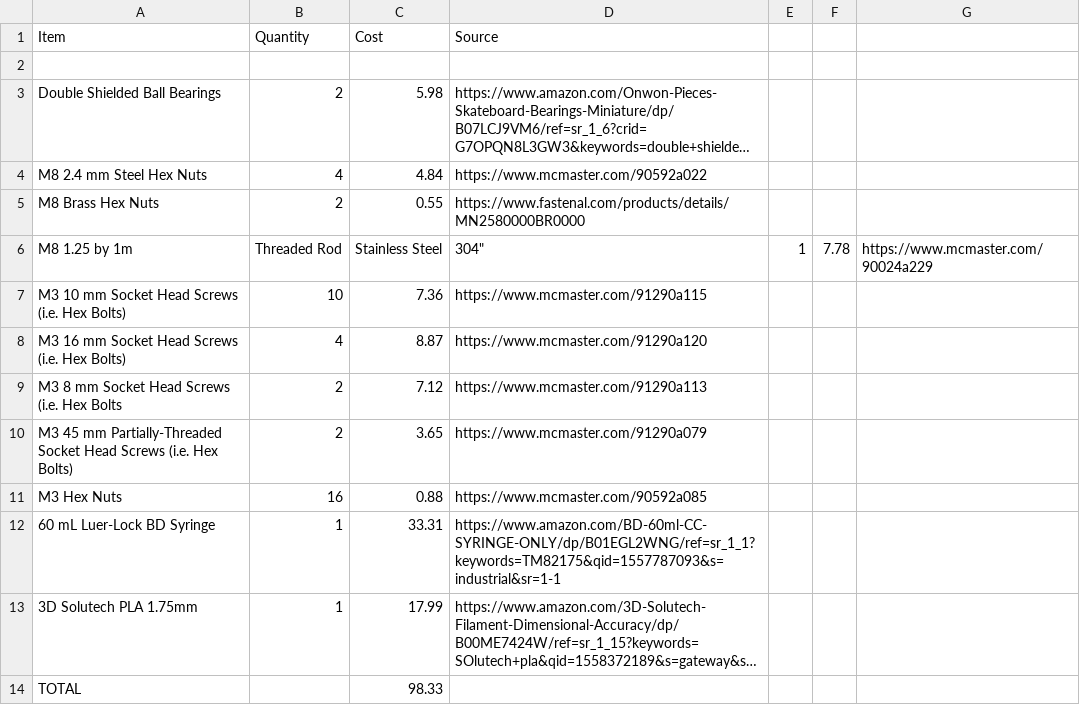
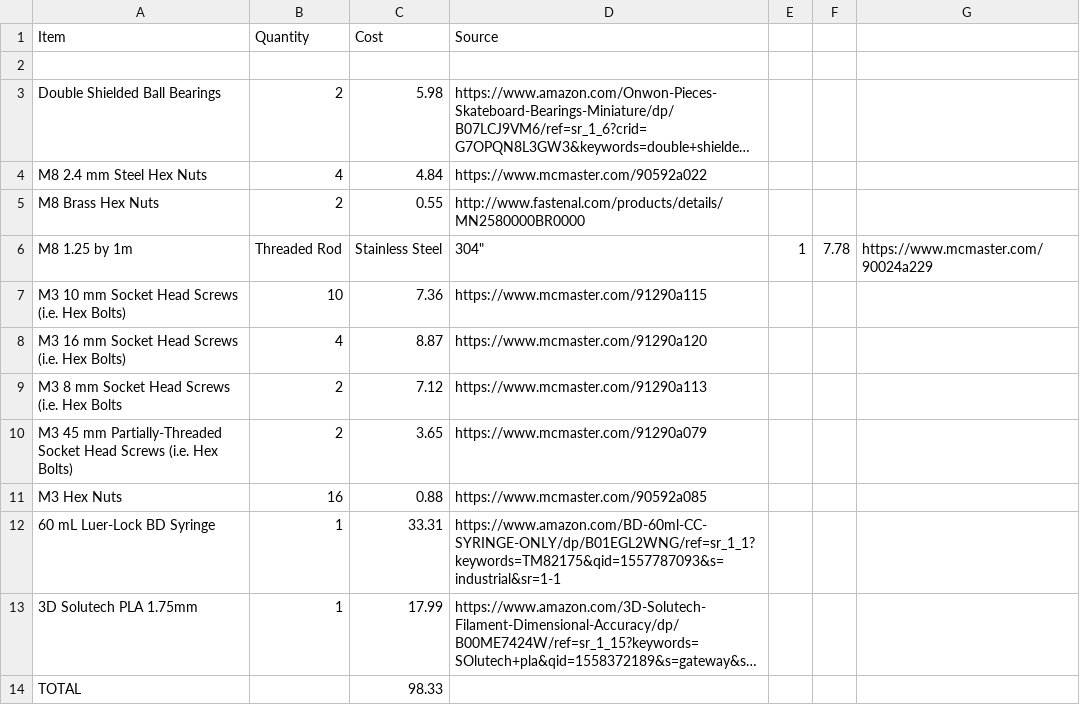
Before and after one commit to FOSH-following-demand/Syringe_Pump, a CSV file: Hardware/Bill_of_Materials/Mechanical_BOM.csv, drawn as a sheet; long unchanged cells end in …; the diff names each change by its address in the sheet, - before the commit and + after, or states it on an @@ line.

Commit message:
Update Mechanical_BOM.csv

```diff
--- a/Hardware/Bill_of_Materials/Mechanical_BOM.csv
+++ b/Hardware/Bill_of_Materials/Mechanical_BOM.csv
-D5 (Source): https://www.fastenal.com/products/details/MN2580000BR0000
+D5 (Source): http://www.fastenal.com/products/details/MN2580000BR0000
```
